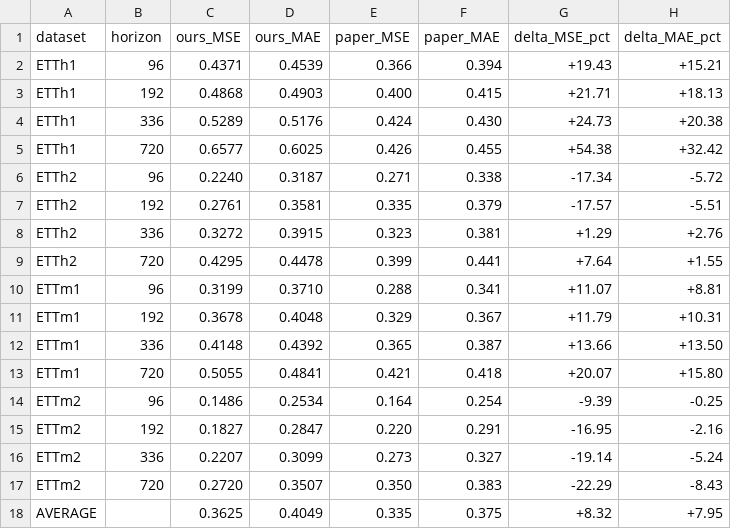
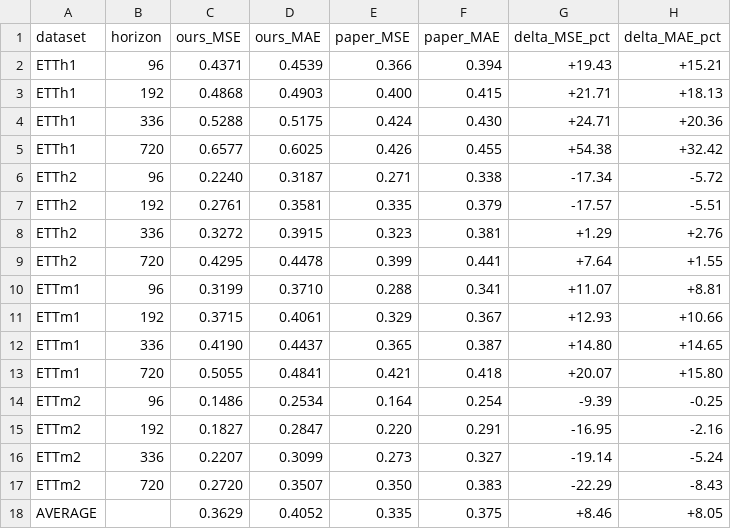
Before and after one commit to SusannaArdigo/SRSNet, a CSV file: report_tables/tab2_srsnet_paper_repro.csv, drawn as a sheet.

```diff
--- a/report_tables/tab2_srsnet_paper_repro.csv
+++ b/report_tables/tab2_srsnet_paper_repro.csv
@@ -3,3 +3,3 @@ ETTh1,96,0.4371,0.4539,0.366,0.394,+19.43,+15.21
 ETTh1,192,0.4868,0.4903,0.400,0.415,+21.71,+18.13
-ETTh1,336,0.5289,0.5176,0.424,0.430,+24.73,+20.38
+ETTh1,336,0.5288,0.5175,0.424,0.430,+24.71,+20.36
 ETTh1,720,0.6577,0.6025,0.426,0.455,+54.38,+32.42
@@ -10,4 +10,4 @@ ETTh2,720,0.4295,0.4478,0.399,0.441,+7.64,+1.55
 ETTm1,96,0.3199,0.3710,0.288,0.341,+11.07,+8.81
-ETTm1,192,0.3678,0.4048,0.329,0.367,+11.79,+10.31
-ETTm1,336,0.4148,0.4392,0.365,0.387,+13.66,+13.50
+ETTm1,192,0.3715,0.4061,0.329,0.367,+12.93,+10.66
+ETTm1,336,0.4190,0.4437,0.365,0.387,+14.80,+14.65
 ETTm1,720,0.5055,0.4841,0.421,0.418,+20.07,+15.80
@@ -17,2 +17,2 @@ ETTm2,336,0.2207,0.3099,0.273,0.327,-19.14,-5.24
 ETTm2,720,0.2720,0.3507,0.350,0.383,-22.29,-8.43
-AVERAGE,,0.3625,0.4049,0.335,0.375,+8.32,+7.95
+AVERAGE,,0.3629,0.4052,0.335,0.375,+8.46,+8.05
```
Also changed, not shown: report_tables/tab2_full_paper_repro.csv, report_tables/tab3_plugin_paper_repro.csv, 19 other files.
